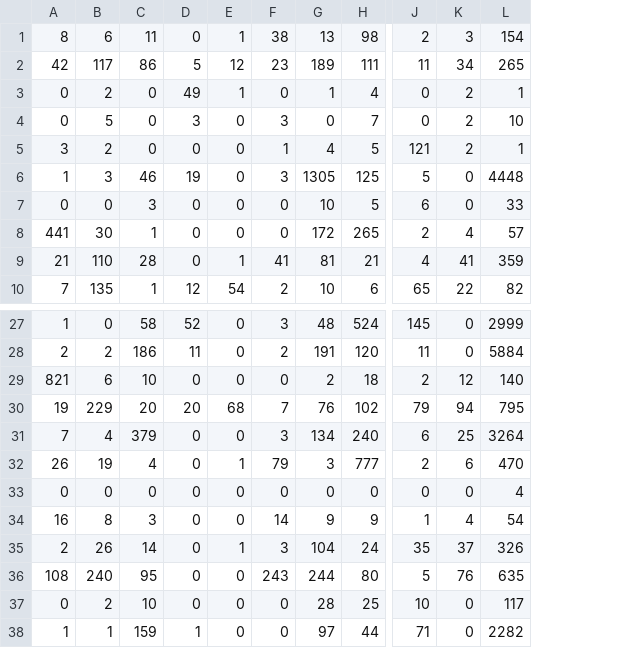
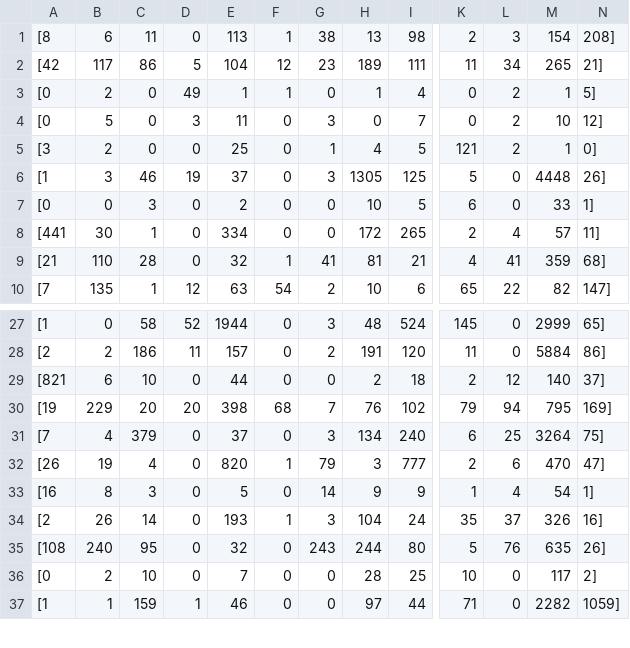
Before and after one commit to StoicLoofah/gradable-adjective-corpus-analysis, a CSV file: data/word_sets/kennedy/matrix.csv, drawn as a sheet; only a part is shown, gaps mark what is left out; removed rows and columns are numbered as before the commit, all else as after; rows hold the shown columns only; the diff names each change by its address in the sheet, - before the commit and + after, or states it on an @@ line.

```diff
--- a/data/word_sets/kennedy/matrix.csv
+++ b/data/word_sets/kennedy/matrix.csv
-column A, rows 1-10: 8 | 42 | 0 | 0 | 3 | 1 | 0 | 441 | 21 | 7; rows 27-32: 1 | 2 | 821 | 19 | 7 | 26; rows 34-38: 16 | 2 | 108 | 0 | 1
+column A, rows 1-10: [8 | [42 | [0 | [0 | [3 | [1 | [0 | [441 | [21 | [7; rows 27-37: [1 | [2 | [821 | [19 | [7 | [26 | [16 | [2 | [108 | [0 | [1
+column E, rows 1-10: 113 | 104 | 1 | 11 | 25 | 37 | 2 | 334 | 32 | 63; rows 27-37: 1944 | 157 | 44 | 398 | 37 | 820 | 5 | 193 | 32 | 7 | 46
+column N, rows 1-10: 208] | 21] | 5] | 12] | 0] | 26] | 1] | 11] | 68] | 147]; rows 27-37: 65] | 86] | 37] | 169] | 75] | 47] | 1] | 16] | 26] | 2] | 1059]
-row 33: 0 | 0 | 0 | 0 | 0 | 0 | 0 | 0 | 0 | 0 | 4
```
Also changed, not shown: data/word_sets/kennedy/adj-unigram.csv, data/word_sets/kennedy_extended/adj-unigram.csv, 19 other files.
